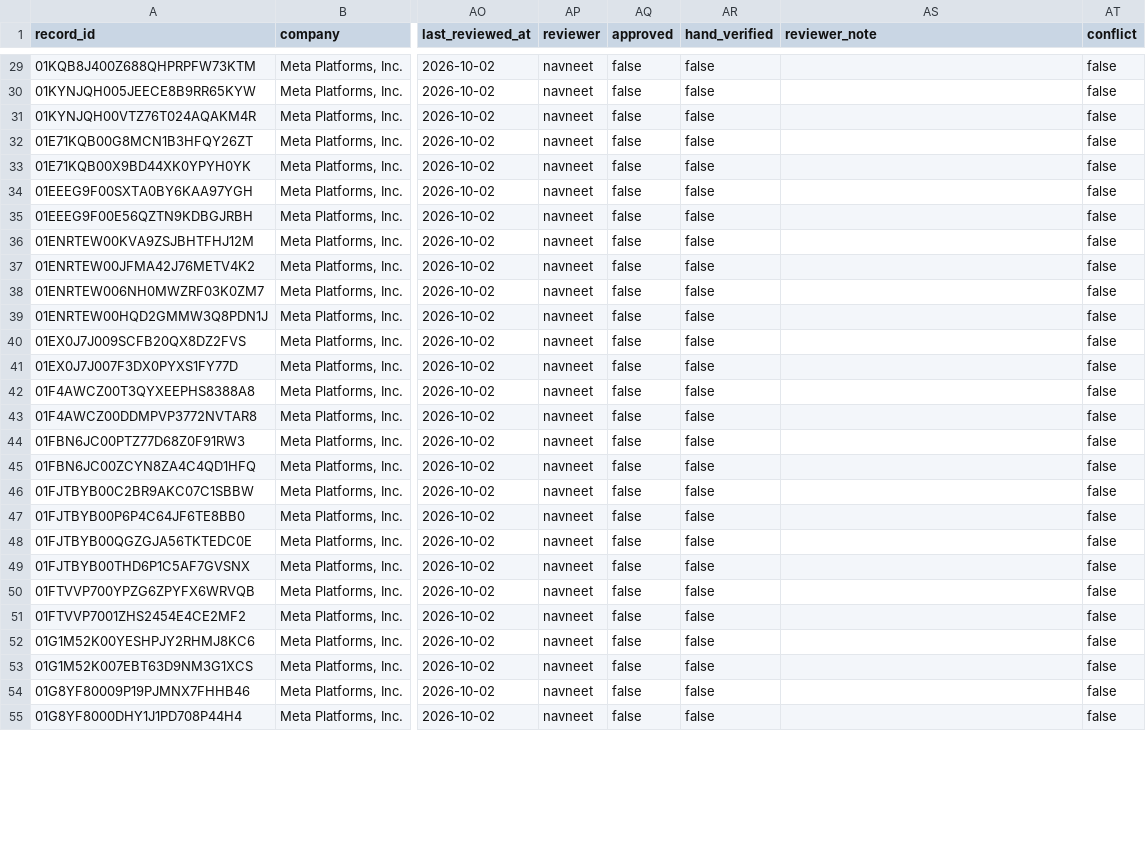
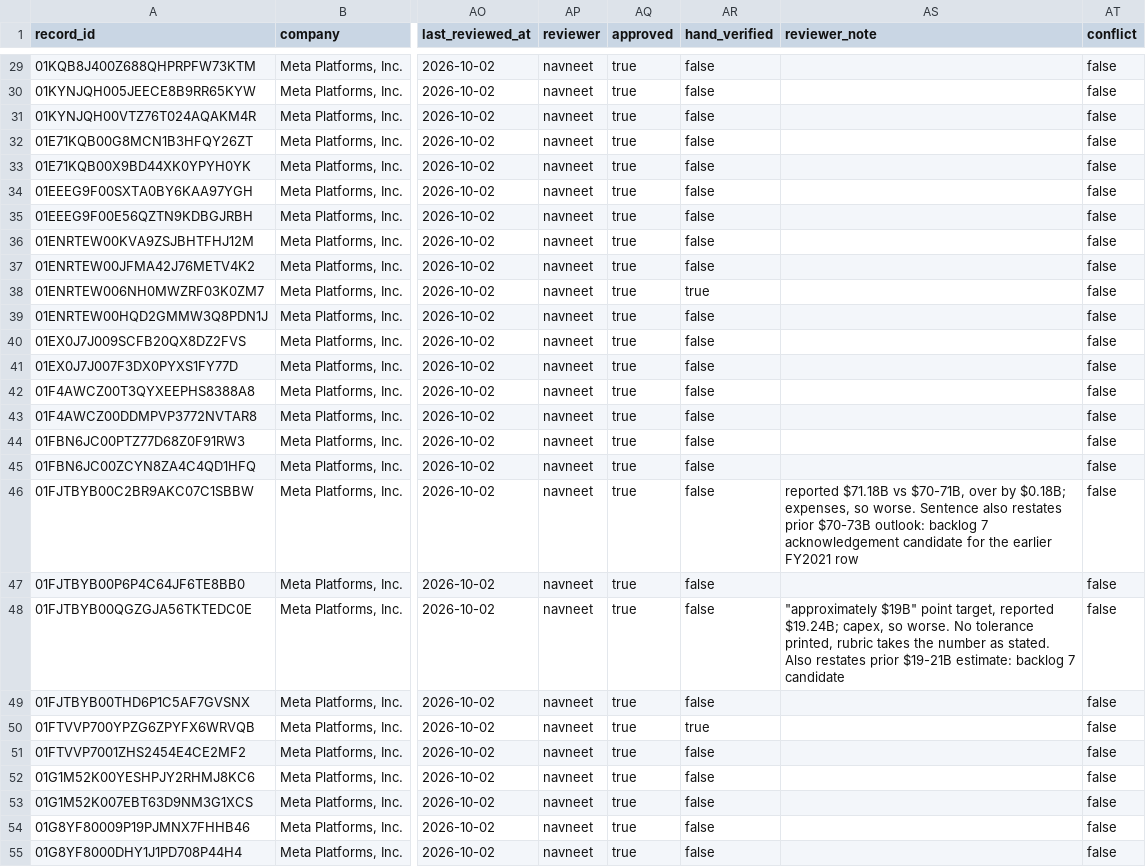
Before and after one commit to Algo-nav/assumption-drift, a CSV file: data/review/0001326801.csv, drawn as a sheet; only a part is shown, gaps mark what is left out; the diff covers the shown part only; the diff names each change by its address in the sheet, - before the commit and + after, or states it on an @@ line.

Commit message:
Review: Meta

```diff
--- a/data/review/0001326801.csv
+++ b/data/review/0001326801.csv
-AQ29:AQ55 (approved): false
+AQ29:AQ55 (approved): true
-AR38 (hand_verified): false
+AR38 (hand_verified): true
-AS46 (reviewer_note): (empty)
+AS46 (reviewer_note): reported $71.18B vs $70-71B, over by $0.18B; expenses, so worse. Sentence also restates prior $70-73B outlook: backlog 7 acknowledgement candidate for the earlier FY2021 row
-AS48 (reviewer_note): (empty)
+AS48 (reviewer_note): "approximately $19B" point target, reported $19.24B; capex, so worse. No tolerance printed, rubric takes the number as stated. Also restates prior $19-21B estimate: backlog 7 candidate
-AR50 (hand_verified): false
+AR50 (hand_verified): true
```
Also changed, not shown: 70 edited cells elsewhere in this file.
